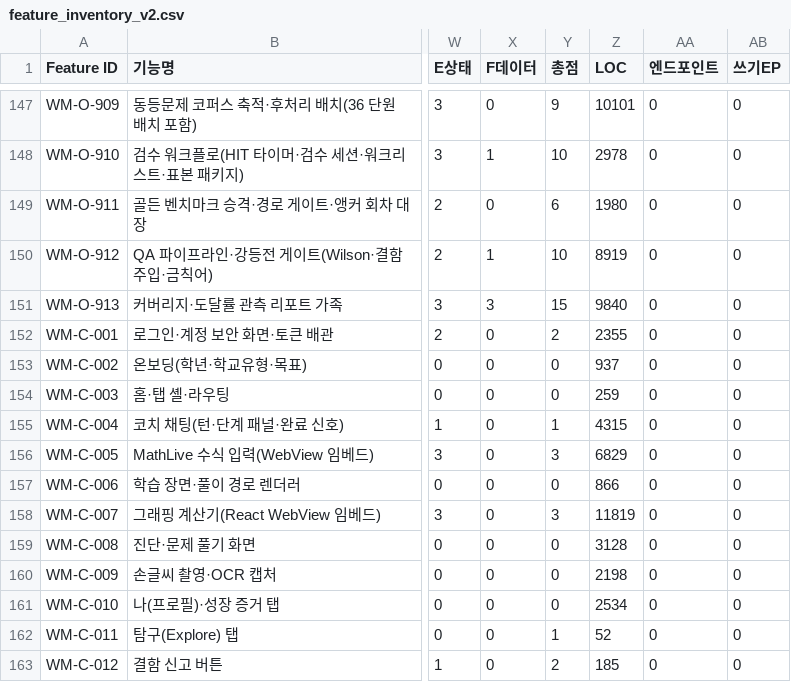
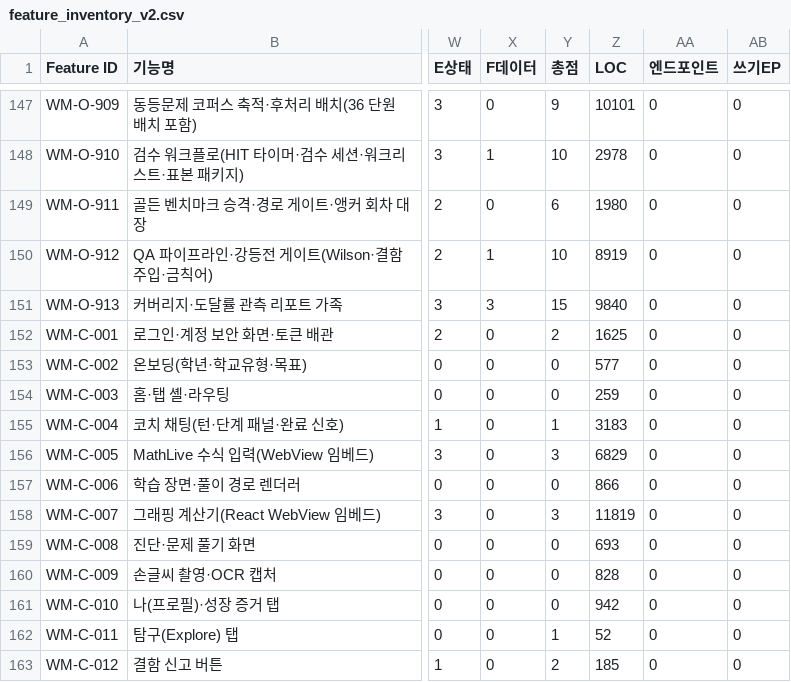
Before and after one commit to doldori7/WhyMath, a CSV file: backlog/inventory/feature_inventory_v2.csv, drawn as a sheet; only a part is shown, gaps mark what is left out; the diff names each change by its address in the sheet, - before the commit and + after, or states it on an @@ line.

```diff
--- a/backlog/inventory/feature_inventory_v2.csv
+++ b/backlog/inventory/feature_inventory_v2.csv
-Z152 (LOC): 2355
+Z152 (LOC): 1625
-Z153 (LOC): 937
+Z153 (LOC): 577
-Z155 (LOC): 4315
+Z155 (LOC): 3183
-Z159 (LOC): 3128
+Z159 (LOC): 693
-Z160 (LOC): 2198
+Z160 (LOC): 828
-Z161 (LOC): 2534
+Z161 (LOC): 942
```
Also changed, not shown: 4 other files.
